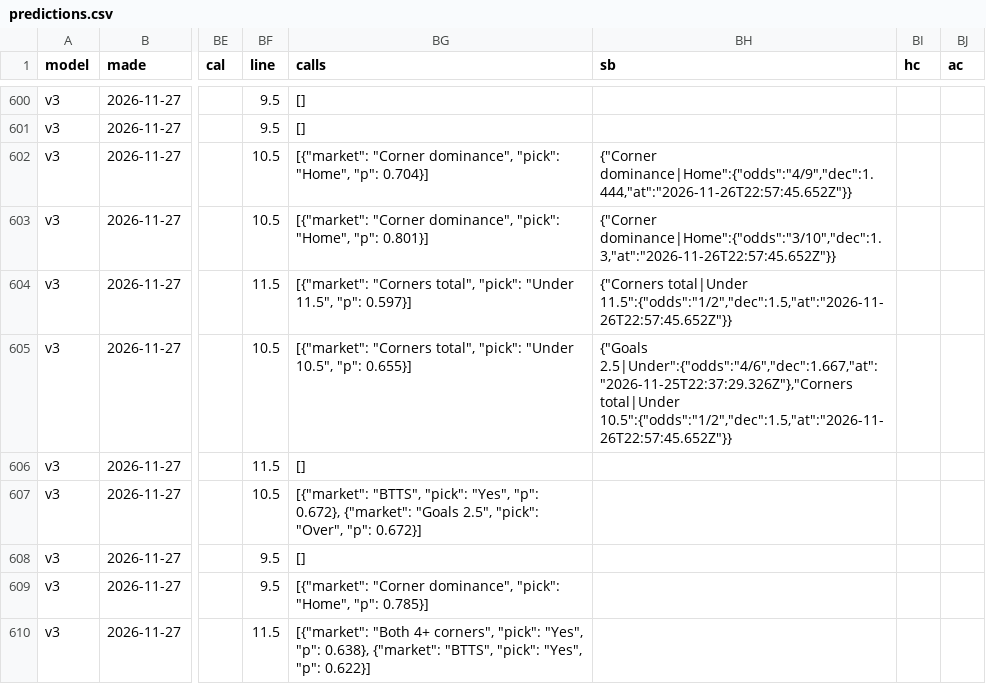
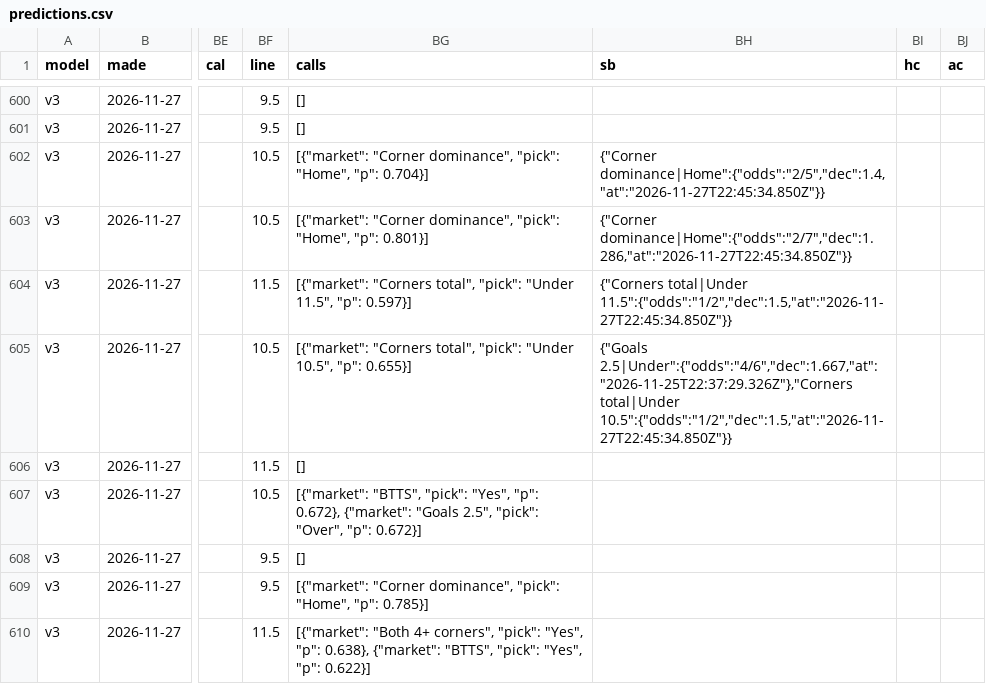
Before and after one commit to Pinocent/efl-corners, a CSV file: data/predictions.csv, drawn as a sheet; only a part is shown, gaps mark what is left out; the diff covers the shown part only; the diff names each change by its address in the sheet, - before the commit and + after, or states it on an @@ line.

```diff
--- a/data/predictions.csv
+++ b/data/predictions.csv
-BH602 (sb): {"Corner dominance|Home":{"odds":"4/9","dec":1.444,"at":"2026-11-26T22:57:45.652Z"}}
+BH602 (sb): {"Corner dominance|Home":{"odds":"2/5","dec":1.4,"at":"2026-11-27T22:45:34.850Z"}}
-BH603 (sb): {"Corner dominance|Home":{"odds":"3/10","dec":1.3,"at":"2026-11-26T22:57:45.652Z"}}
+BH603 (sb): {"Corner dominance|Home":{"odds":"2/7","dec":1.286,"at":"2026-11-27T22:45:34.850Z"}}
-BH604 (sb): {"Corners total|Under 11.5":{"odds":"1/2","dec":1.5,"at":"2026-11-26T22:57:45.652Z"}}
+BH604 (sb): {"Corners total|Under 11.5":{"odds":"1/2","dec":1.5,"at":"2026-11-27T22:45:34.850Z"}}
-BH605 (sb): …2.5|Under":{"odds":"4/6","dec":1.667,"at":"2026-11-25T22:37:29.326Z"},"Corners total|Under 10.5":{"odds":"1/2","dec":1.5,"at":"2026-11-26T22:57:45.652Z"}}
+BH605 (sb): …2.5|Under":{"odds":"4/6","dec":1.667,"at":"2026-11-25T22:37:29.326Z"},"Corners total|Under 10.5":{"odds":"1/2","dec":1.5,"at":"2026-11-27T22:45:34.850Z"}}
```
Also changed, not shown: 13 edited cells elsewhere in this file, 2 other files.
